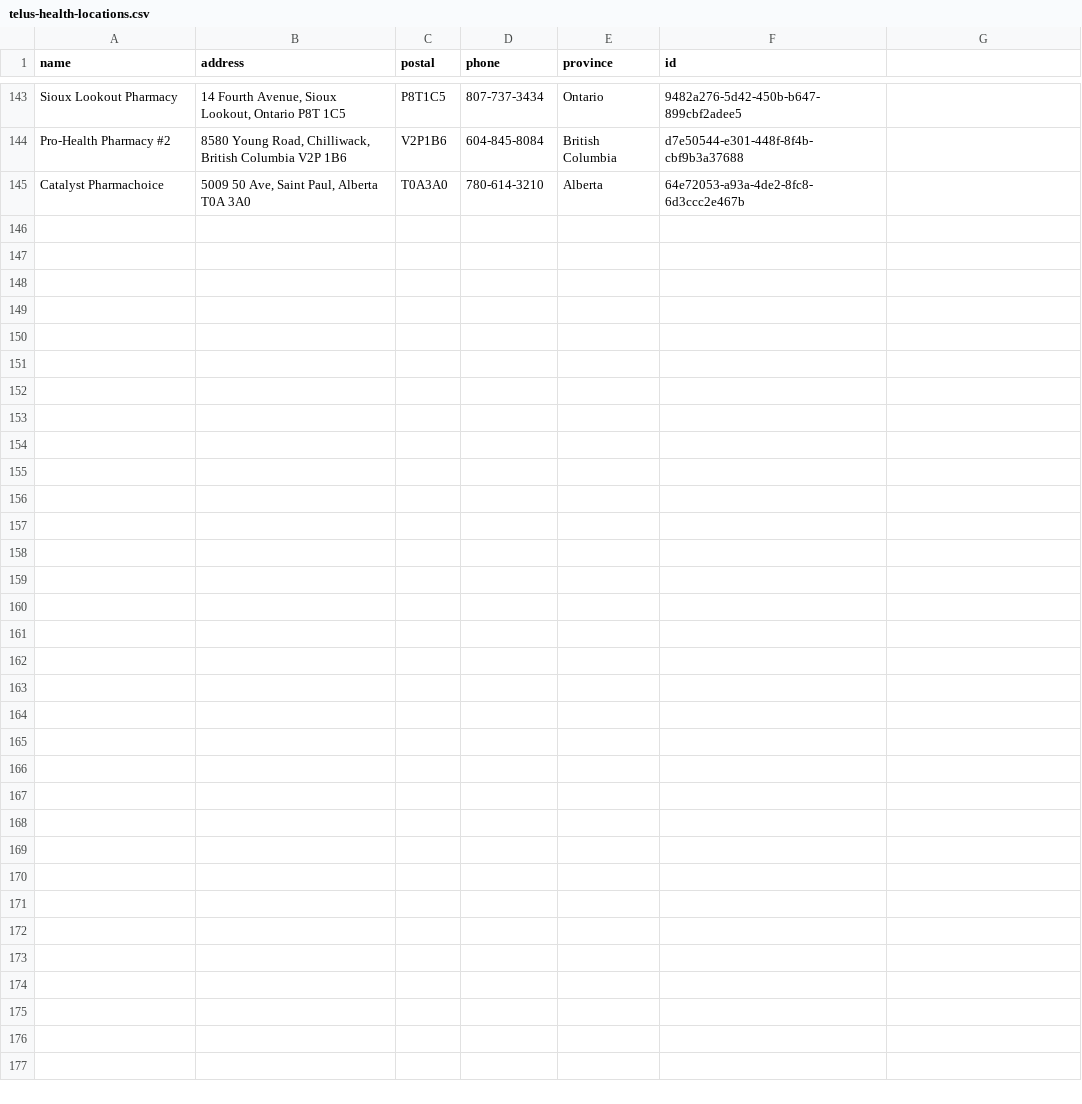
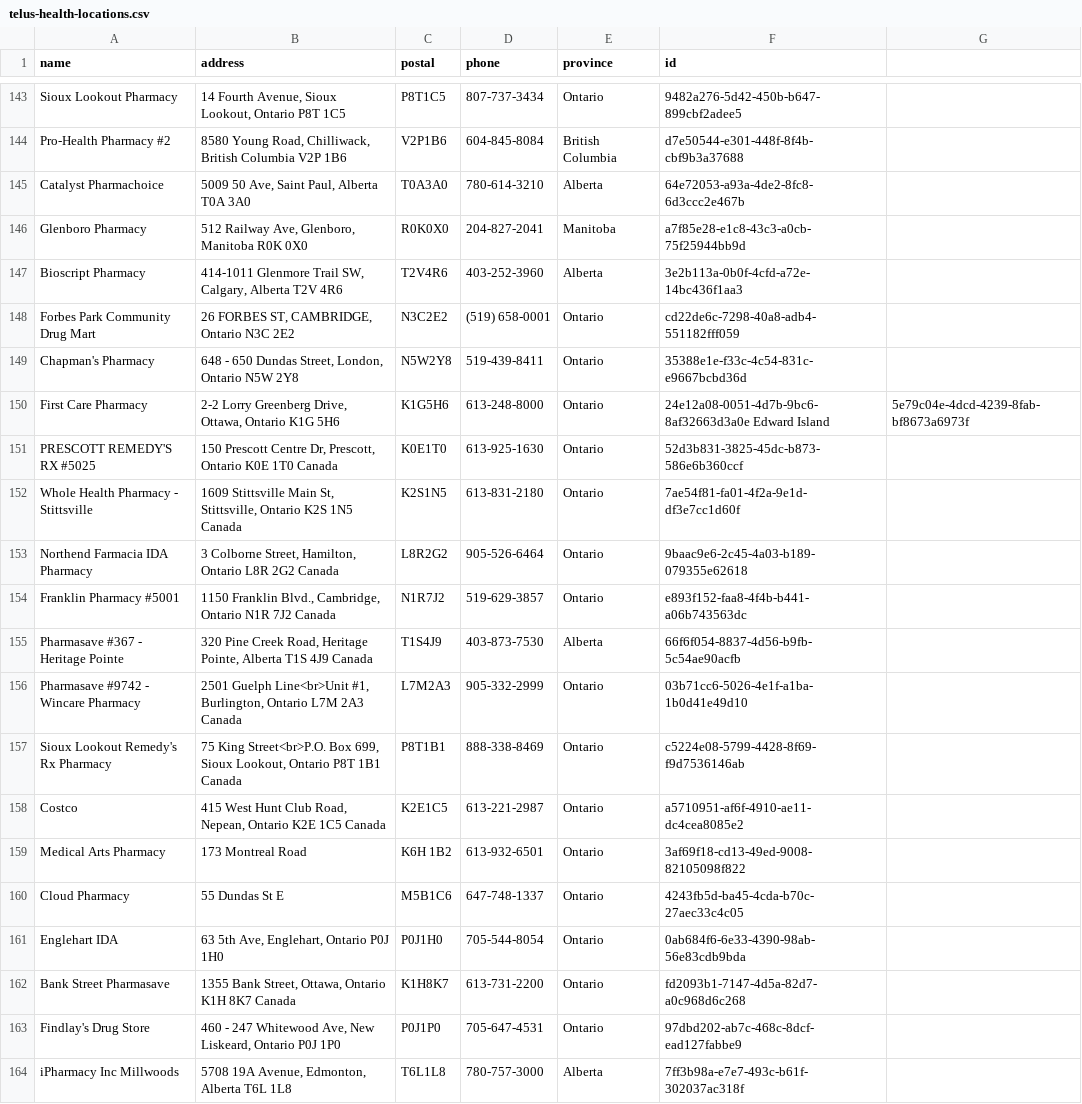
Before and after one commit to Vaccine-Hunters-Canada/pharmacy-importers, a CSV file: TelusHealth/telus-health-locations.csv, drawn as a sheet; only a part is shown, gaps mark what is left out; the diff covers the shown part only.

Commit message:
new Telus Health locations

```diff
--- a/TelusHealth/telus-health-locations.csv
+++ b/TelusHealth/telus-health-locations.csv
@@ -194 +194,20 @@ Pro-Health Pharmacy #2,"8580 Young Road, Chilliwack, British Columbia V2P 1B6",V
 Catalyst Pharmachoice,"5009 50 Ave, Saint Paul, Alberta T0A 3A0",T0A3A0,780-614-3210,Alberta,64e72053-a93a-4de2-8fc8-6d3ccc2e467b
+Glenboro Pharmacy,"512 Railway Ave, Glenboro, Manitoba R0K 0X0",R0K0X0,204-827-2041,Manitoba,a7f85e28-e1c8-43c3-a0cb-75f25944bb9d
+Bioscript Pharmacy,"414-1011 Glenmore Trail SW, Calgary, Alberta T2V 4R6",T2V4R6,403-252-3960,Alberta,3e2b113a-0b0f-4cfd-a72e-14bc436f1aa3
+Forbes Park Community Drug Mart,"26 FORBES ST, CAMBRIDGE, Ontario N3C 2E2",N3C2E2,(519) 658-0001,Ontario,cd22de6c-7298-40a8-adb4-551182fff059
+Chapman's Pharmacy,"648 - 650 Dundas Street, London, Ontario N5W 2Y8",N5W2Y8,519-439-8411,Ontario,35388e1e-f33c-4c54-831c-e9667bcbd36d
+First Care Pharmacy,"2-2 Lorry Greenberg Drive, Ottawa, Ontario K1G 5H6",K1G5H6,613-248-8000,Ontario,24e12a08-0051-4d7b-9bc6-8af32663d3a0e Edward Island,5e79c04e-4dcd-4239-8fab-bf8673a6973f
+PRESCOTT REMEDY'S RX #5025,"150 Prescott Centre Dr, Prescott, Ontario K0E 1T0 Canada",K0E1T0,613-925-1630,Ontario,52d3b831-3825-45dc-b873-586e6b360ccf
+Whole Health Pharmacy - Stittsville,"1609 Stittsville Main St, Stittsville, Ontario K2S 1N5 Canada",K2S1N5,613-831-2180,Ontario,7ae54f81-fa01-4f2a-9e1d-df3e7cc1d60f
+Northend Farmacia IDA Pharmacy,"3 Colborne Street, Hamilton, Ontario L8R 2G2 Canada",L8R2G2,905-526-6464,Ontario,9baac9e6-2c45-4a03-b189-079355e62618
+Franklin Pharmacy #5001,"1150 Franklin Blvd., Cambridge, Ontario N1R 7J2 Canada",N1R7J2,519-629-3857,Ontario,e893f152-faa8-4f4b-b441-a06b743563dc
+Pharmasave #367 - Heritage Pointe,"320 Pine Creek Road, Heritage Pointe, Alberta T1S 4J9 Canada",T1S4J9,403-873-7530,Alberta,66f6f054-8837-4d56-b9fb-5c54ae90acfb
+Pharmasave #9742 - Wincare Pharmacy,"2501 Guelph Line<br>Unit #1, Burlington, Ontario L7M 2A3 Canada",L7M2A3,905-332-2999,Ontario,03b71cc6-5026-4e1f-a1ba-1b0d41e49d10
+Sioux Lookout Remedy's Rx Pharmacy,"75 King Street<br>P.O. Box 699, Sioux Lookout, Ontario P8T 1B1 Canada",P8T1B1,888-338-8469,Ontario,c5224e08-5799-4428-8f69-f9d7536146ab
+Costco,"415 West Hunt Club Road, Nepean, Ontario K2E 1C5 Canada",K2E1C5,613-221-2987,Ontario,a5710951-af6f-4910-ae11-dc4cea8085e2
+Medical Arts Pharmacy,173 Montreal Road,K6H 1B2,613-932-6501,Ontario,3af69f18-cd13-49ed-9008-82105098f822
+Cloud Pharmacy,55 Dundas St E,M5B1C6,647-748-1337,Ontario,4243fb5d-ba45-4cda-b70c-27aec33c4c05
+Englehart IDA,"63 5th Ave, Englehart, Ontario P0J 1H0",P0J1H0,705-544-8054,Ontario,0ab684f6-6e33-4390-98ab-56e83cdb9bda
+Bank Street Pharmasave,"1355 Bank Street, Ottawa, Ontario K1H 8K7 Canada",K1H8K7,613-731-2200,Ontario,fd2093b1-7147-4d5a-82d7-a0c968d6c268
+Findlay's Drug Store,"460 - 247 Whitewood Ave, New Liskeard, Ontario P0J 1P0",P0J1P0,705-647-4531,Ontario,97dbd202-ab7c-468c-8dcf-ead127fabbe9
+iPharmacy Inc Millwoods,"5708 19A Avenue, Edmonton, Alberta T6L 1L8",T6L1L8,780-757-3000,Alberta,7ff3b98a-e7e7-493c-b61f-302037ac318f
```
Also changed, not shown: 11 added rows elsewhere in this file.
